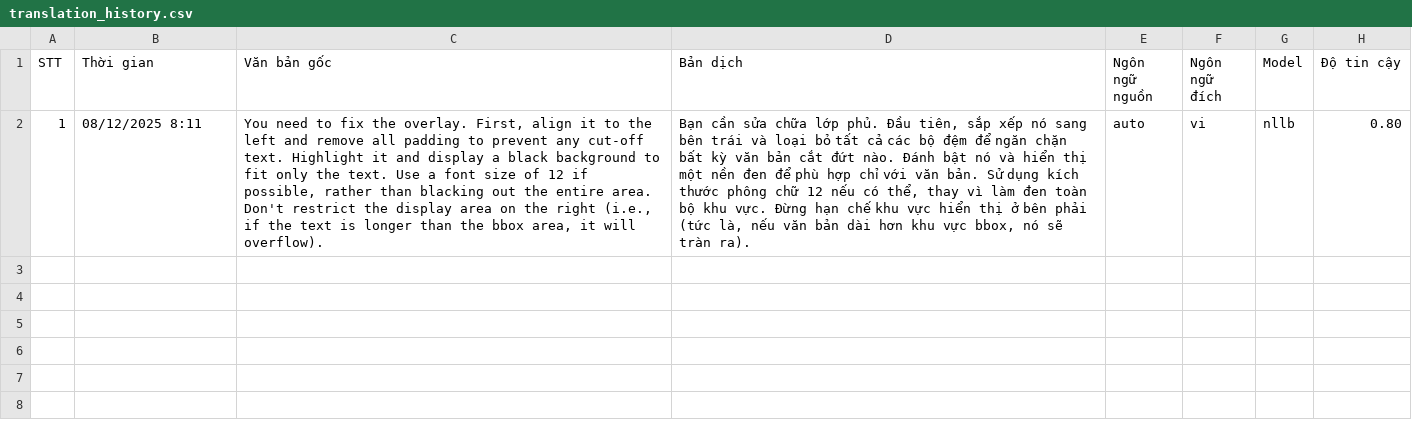
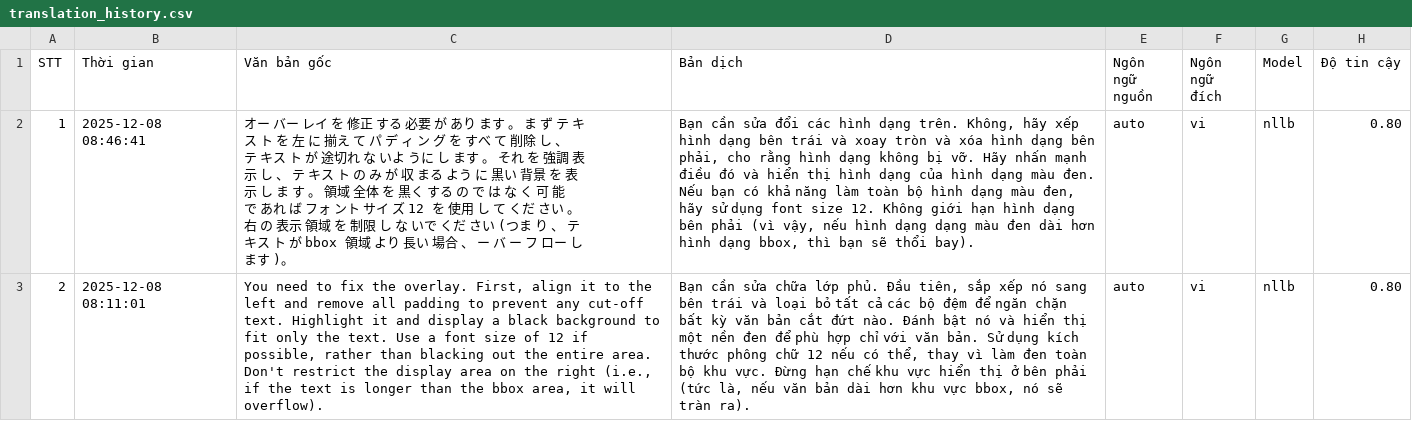
Before and after one commit to itlong30102003/OCR-AITranslate-Overlay-Realtime, a CSV file: translation_history.csv, drawn as a sheet; the diff names each change by its address in the sheet, - before the commit and + after, or states it on an @@ line.

Commit message:
sửa chức năng export lịch sử

```diff
--- a/translation_history.csv
+++ b/translation_history.csv
-B2 (Thời gian): 08/12/2025 8:11
+B2 (Thời gian): 2025-12-08 08:46:41
-C2 (Văn bản gốc): You need to fix the overlay. First, align it to the left and remove all padding to prevent any cut-off text. Highlight it and display a black background to fit only the text. Use a font size of 12 if possible, rather than blacking out the entire area. Don't restrict the display area on the right (i.e., if the text is longer than the bbox area, it will overflow).
+C2 (Văn bản gốc): オー バー レイ を 修正 する 必要 が あり ます 。 ま ず テ キス ト を 左 に 揃え て パ デ ィ ン グ を すべ て 削除 し 、 テ キス ト が 途切れ な いよ うに し ます 。 それ を 強調 表示 し 、 テ キス ト の み が 収 まる よう に 黒い 背景 を 表示 し ま す 。 領域 全体 を 黒く する の で は な く 可 能 で あれ ば フォ ント サイ ズ 12 を 使用 し て くだ さい 。 右 の 表示 領域 を 制限 し な いで くだ さい (つま り 、 テ キス ト が bbox 領域 より 長い 場合 、 ー バ ー フ ロー し ます )。
-D2 (Bản dịch): …cần sửa chữa lớp phủ. Đầu tiên, sắp xếp nó sang bên trái và loại bỏ tất cả các bộ đệm để ngăn chặn bất kỳ văn bản cắt đứt nào. Đánh bật nó và hiển thị một nền đen để phù hợp chỉ với văn bản. Sử dụng kích thước phông chữ 12 nếu có thể, thay vì làm đen toàn bộ khu vực. Đừng hạn chế khu vực hiển thị ở bên phải (tức là, nếu văn bản dài hơn khu vực bbox, nó sẽ tràn ra).
+D2 (Bản dịch): …cần sửa đổi các hình dạng trên. Không, hãy xếp hình dạng bên trái và xoay tròn và xóa hình dạng bên phải, cho rằng hình dạng không bị vỡ. Hãy nhấn mạnh điều đó và hiển thị hình dạng của hình dạng màu đen. Nếu bạn có khả năng làm toàn bộ hình dạng màu đen, hãy sử dụng font size 12. Không giới hạn hình dạng bên phải (vì vậy, nếu hình dạng dạng màu đen dài hơn hình dạng bbox, thì bạn sẽ thổi bay).
+row 3: 2 | 2025-12-08 08:11:01 | You need to fix the overlay. First, align it to the left and remove all padding to prevent any cut-off text. Highlight it and display a black background to fit only the text. Use a font size of 12 if possible, rather than blacking out the entire area. Don't restrict the display area on the right (i.e., if the text is longer than the bbox area, it will overflow). | Bạn cần sửa chữa lớp phủ. Đầu tiên, sắp xếp nó sang bên trái và loại bỏ tất cả các bộ đệm để ngăn chặn bất kỳ văn bản cắt đứt nào. Đánh bật nó và hiển thị một nền đen để phù hợp chỉ với văn bản. Sử dụng kích thước phông chữ 12 nếu có thể, thay vì làm đen toàn bộ khu vực. Đừng hạn chế khu vực hiển thị ở bên phải (tức là, nếu văn bản dài hơn khu vực bbox, nó sẽ tràn ra). | auto | vi | nllb | 0.80
```
Also changed, not shown: 3 other files.
